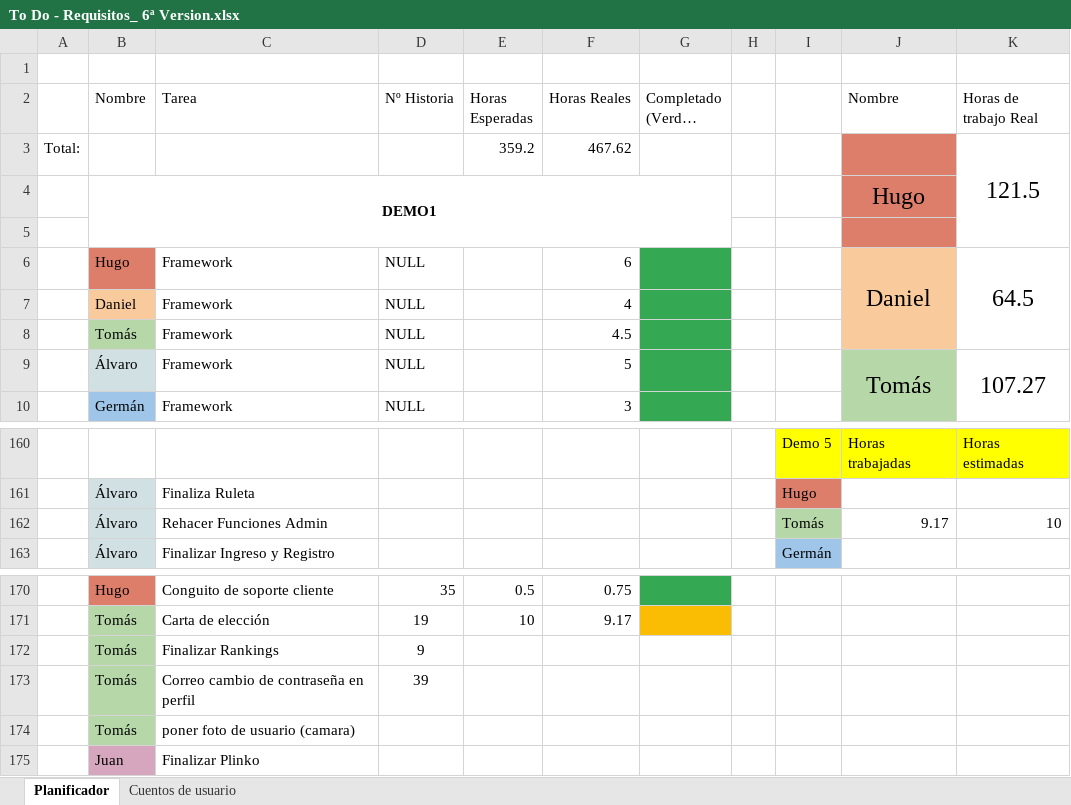
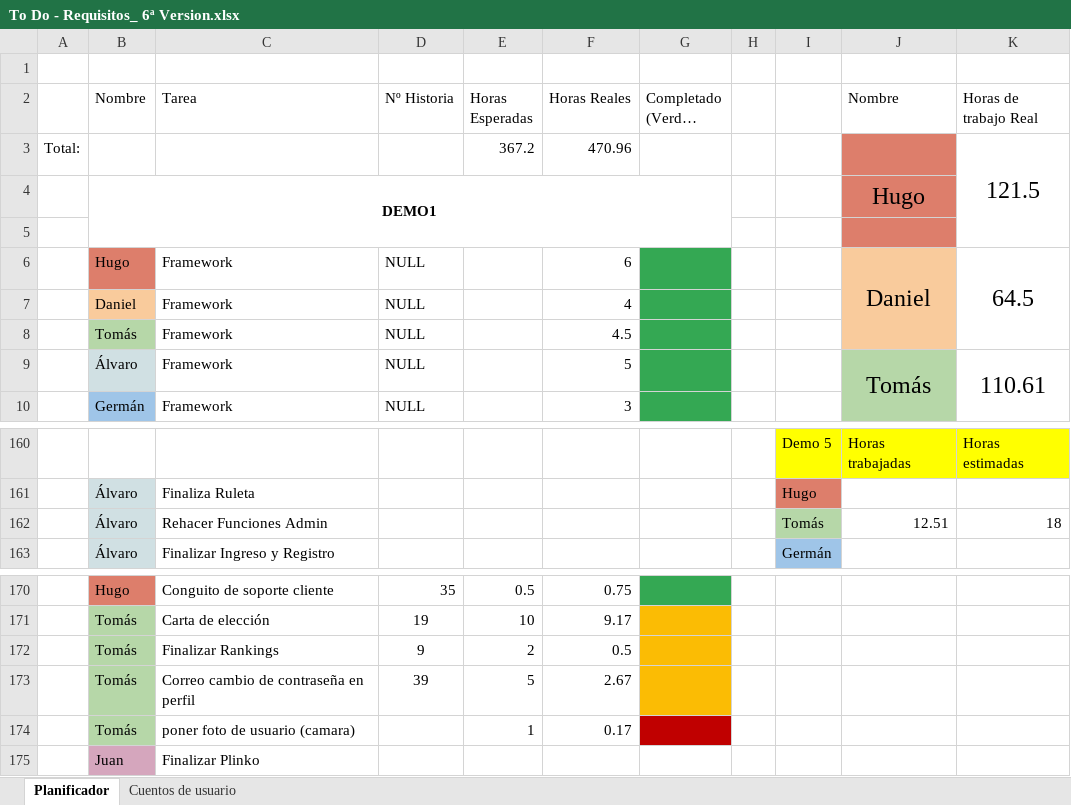
Before and after one commit to DonJuanFederico/Konguitos_Casino, an Excel workbook: Documentación/To Do - Requisitos_ 6ª Version.xlsx, sheet Planificador, drawn as a sheet; only a part is shown, gaps mark what is left out; long unchanged cells end in …; values as stored, in another font and other column widths than the file's, no borders; charts and pictures not drawn; the diff names each change by its address in the sheet, - before the commit and + after, or states it on an @@ line.

```diff
--- a/Documentación/To Do - Requisitos_ 6ª Version.xlsx (sheet Planificador)
+++ b/Documentación/To Do - Requisitos_ 6ª Version.xlsx (sheet Planificador)
-E3 (Horas Esperadas): 359.2
+E3 (Horas Esperadas): 367.2
-F3 (Horas Reales): 467.62
+F3 (Horas Reales): 470.96
-K9 (Horas de trabajo Real): 107.27
+K9 (Horas de trabajo Real): 110.61
-J162 (Nombre): 9.17
+J162 (Nombre): 12.51
-K162 (Horas de trabajo Real): 10
+K162 (Horas de trabajo Real): 18
-E172 (Horas Esperadas): (empty)
+E172 (Horas Esperadas): 2
-F172 (Horas Reales): (empty)
+F172 (Horas Reales): 0.5
-G172:G173 fill: none
+G172:G173 fill: #FBBC04
-E173 (Horas Esperadas): (empty)
+E173 (Horas Esperadas): 5
-F173 (Horas Reales): (empty)
+F173 (Horas Reales): 2.67
-E174 (Horas Esperadas): (empty)
+E174 (Horas Esperadas): 1
-F174 (Horas Reales): (empty)
+F174 (Horas Reales): 0.17
-G174 fill: none
+G174 fill: #C00000
```
Also changed, not shown: 14 other files.
